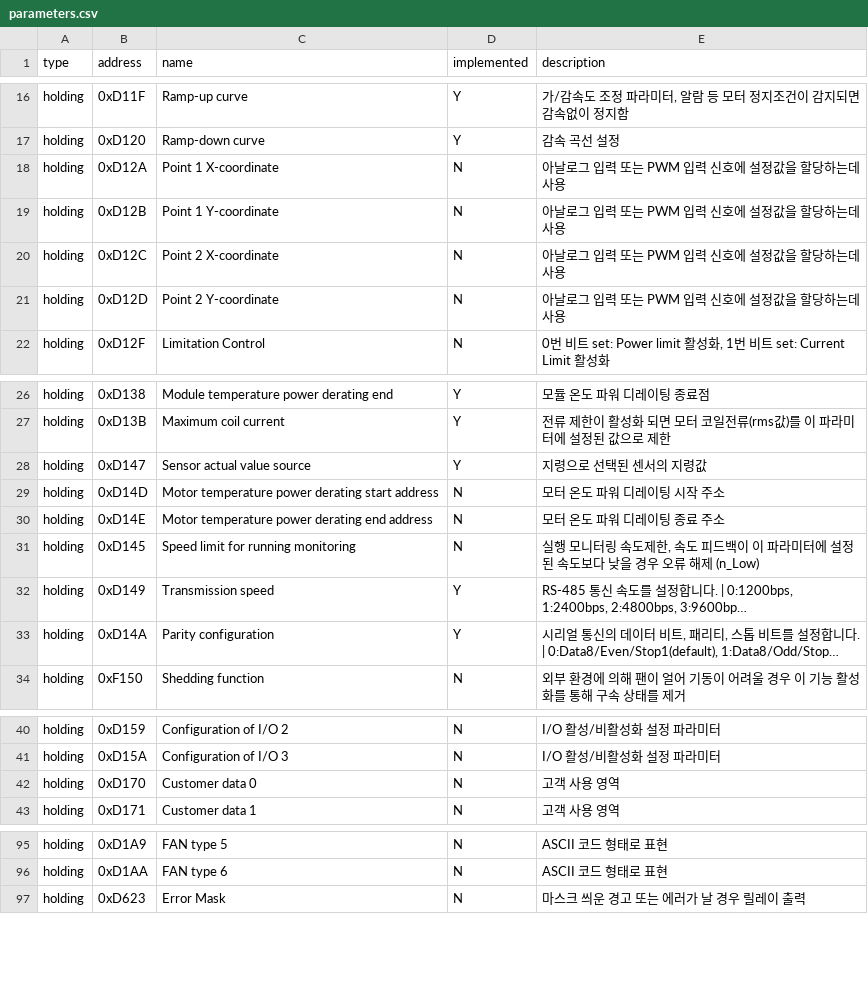
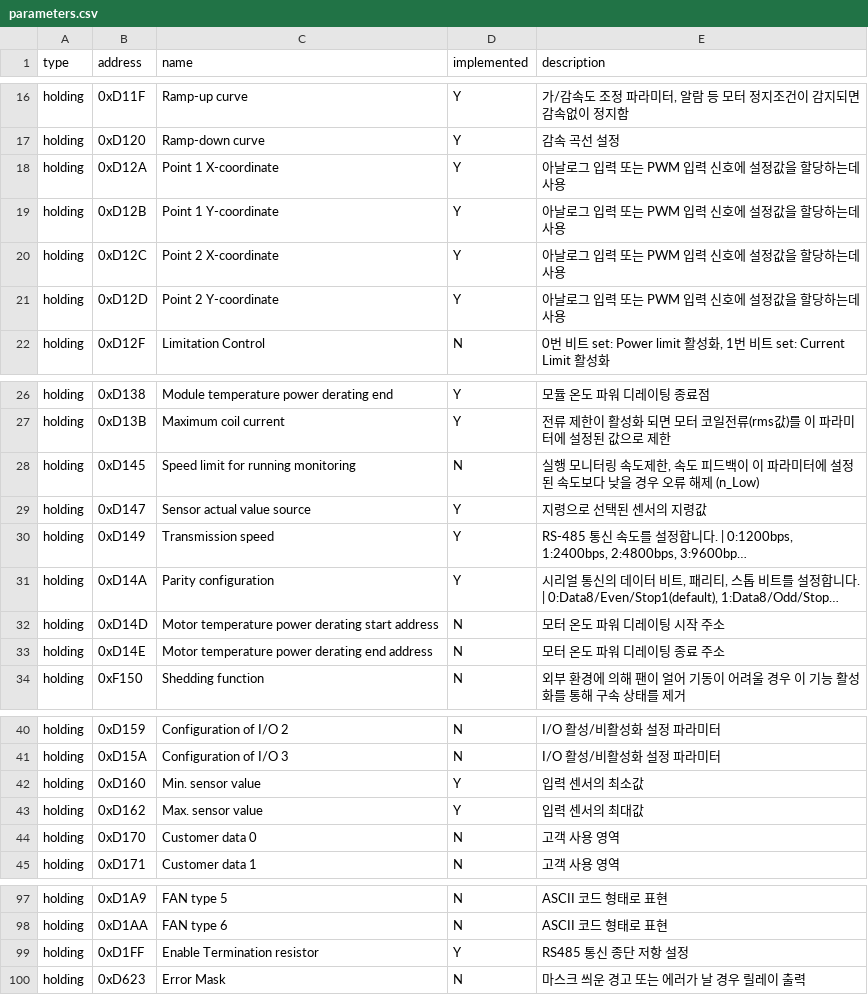
Before and after one commit to BrownButton/web_gui, a CSV file: parameters.csv, drawn as a sheet; only a part is shown, gaps mark what is left out; long unchanged cells end in …; the diff names each change by its address in the sheet, - before the commit and + after, or states it on an @@ line.

```diff
--- a/parameters.csv
+++ b/parameters.csv
-D18:D21 (implemented): N
+D18:D21 (implemented): Y
@@ row 31 moved to row 28: holding @@
@@ row 32 moved to row 30: holding @@
@@ row 33 moved to row 31: holding @@
+row 42: holding | 0xD160 | Min. sensor value | Y | 입력 센서의 최소값
+row 43: holding | 0xD162 | Max. sensor value | Y | 입력 센서의 최대값
+row 99: holding | 0xD1FF | Enable Termination resistor | Y | RS485 통신 종단 저항 설정
```
Also changed, not shown: 4 other files.
